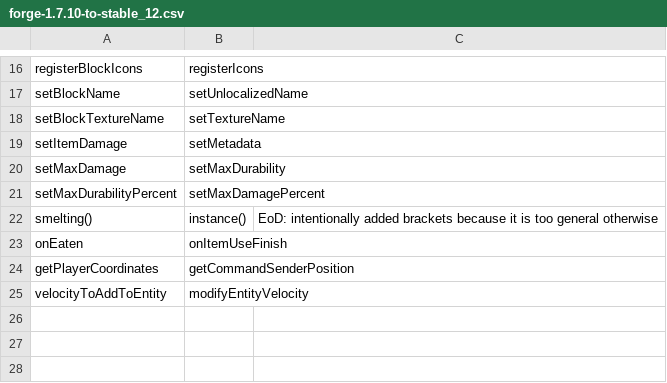
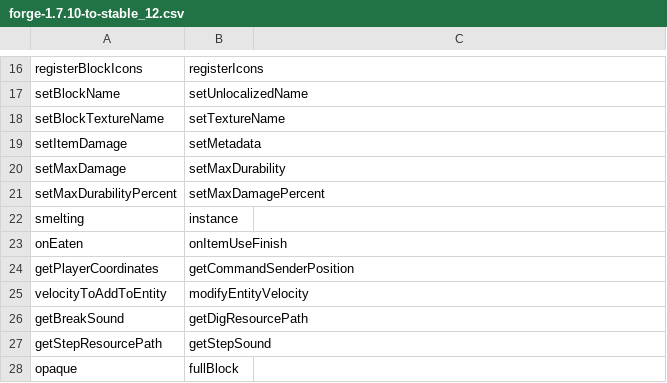
Before and after one commit to EoD/mcp-tools, a CSV file: mapping-updater/forge-1.7.10-to-stable_12.csv, drawn as a sheet; only a part is shown, gaps mark what is left out.

Commit message:
Add some more 1.7.10 mappings

```diff
--- a/mapping-updater/forge-1.7.10-to-stable_12.csv
+++ b/mapping-updater/forge-1.7.10-to-stable_12.csv
@@ -21,3 +21,3 @@ setMaxDamage,setMaxDurability,
 setMaxDurabilityPercent,setMaxDamagePercent,
-smelting(),instance(),EoD: intentionally added brackets because it is too general otherwise
+smelting,instance,
 onEaten,onItemUseFinish,
@@ -25 +25,4 @@ getPlayerCoordinates,getCommandSenderPosition,
 velocityToAddToEntity,modifyEntityVelocity,
+getBreakSound,getDigResourcePath,
+getStepResourcePath,getStepSound,
+opaque,fullBlock,
```
